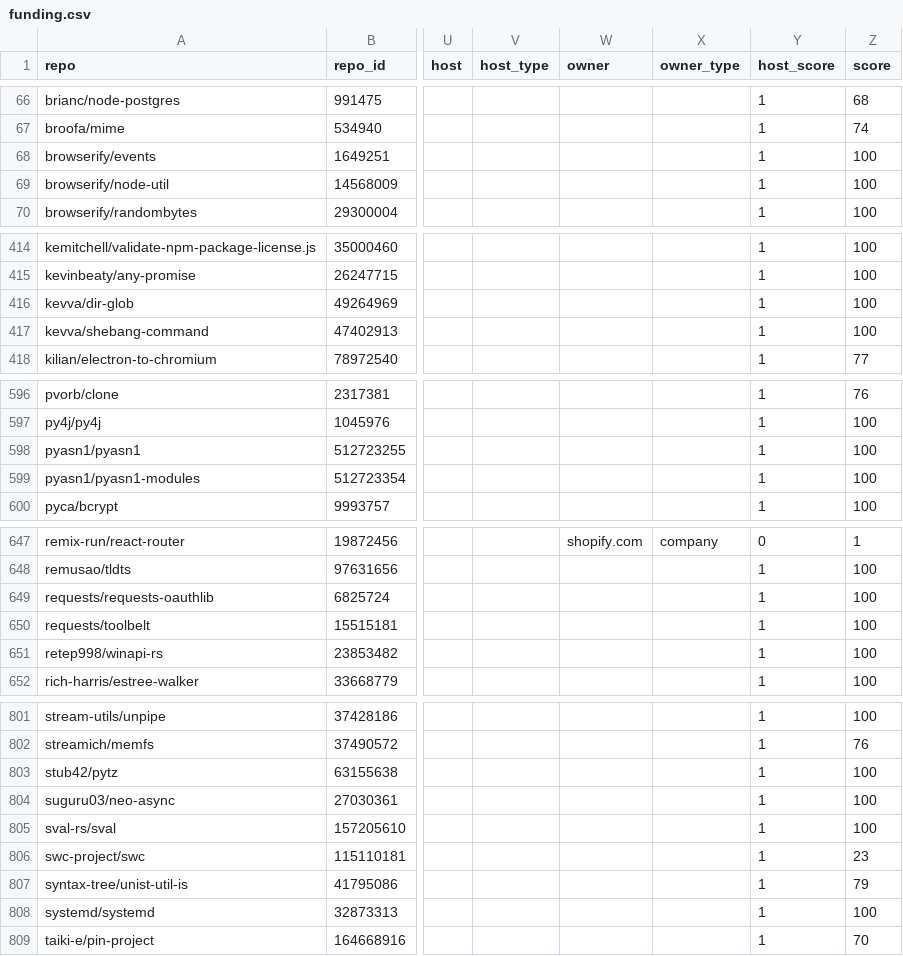
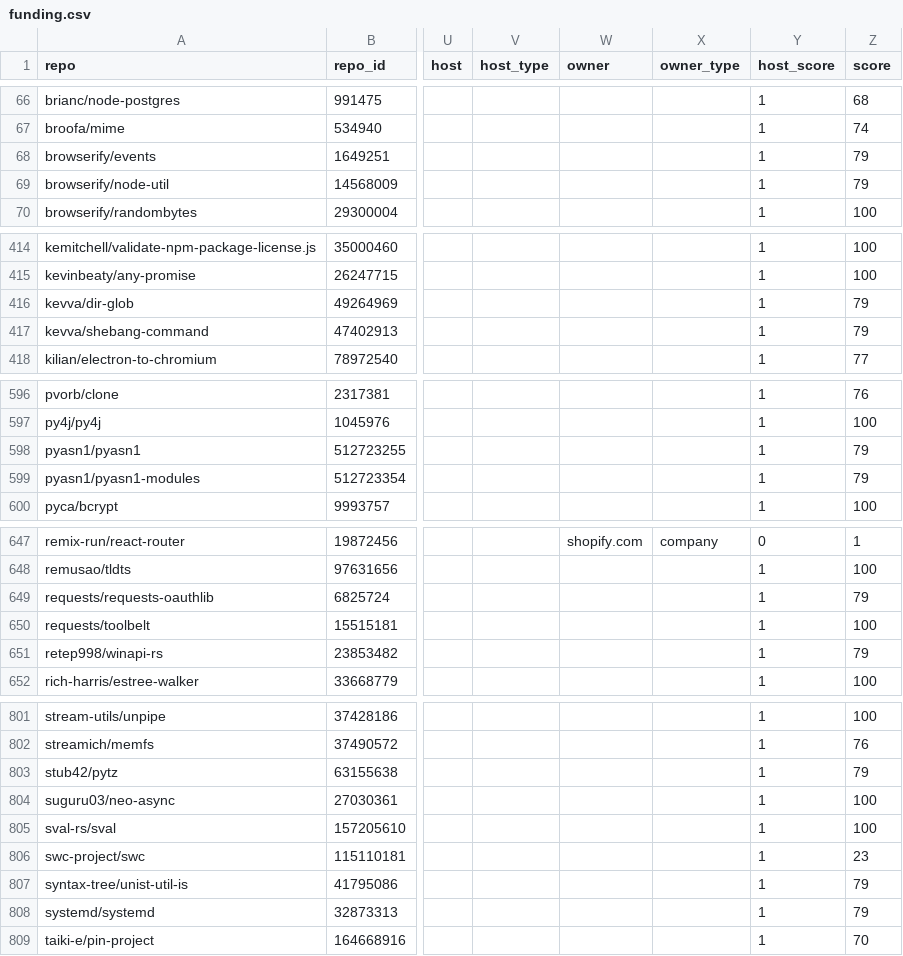
Before and after one commit to osendowment/model, a CSV file: data/risk/funding.csv, drawn as a sheet; only a part is shown, gaps mark what is left out; the diff covers the shown part only; the diff names each change by its address in the sheet, - before the commit and + after, or states it on an @@ line.

```diff
--- a/data/risk/funding.csv
+++ b/data/risk/funding.csv
-Z68:Z69 (score): 100
+Z68:Z69 (score): 79
-Z416:Z417 (score): 100
+Z416:Z417 (score): 79
-Z598:Z599 (score): 100
+Z598:Z599 (score): 79
-Z649 (score): 100
+Z649 (score): 79
-Z651 (score): 100
+Z651 (score): 79
-Z803 (score): 100
+Z803 (score): 79
-Z808 (score): 100
+Z808 (score): 79
```
Also changed, not shown: 22 edited cells elsewhere in this file, data/risk/risk.csv, 1 other file.
